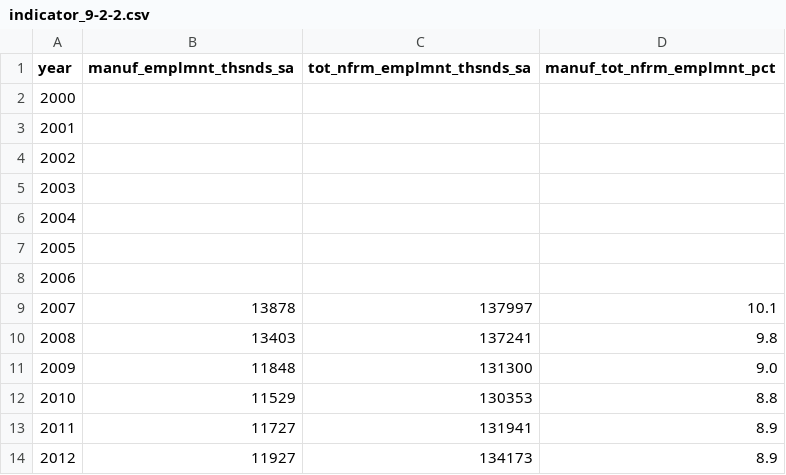
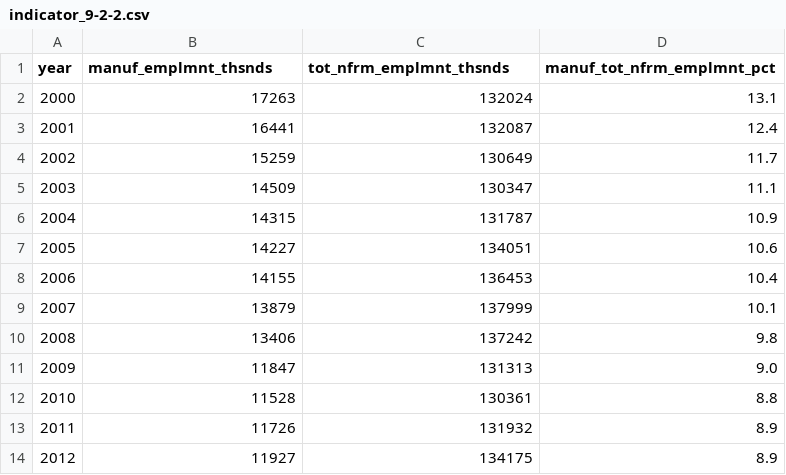
Before and after one commit to GSA/sdg-indicators-usa, a CSV file: data/indicator_9-2-2.csv, drawn as a sheet; only a part is shown; the diff covers the shown part only.

Commit message:
Update indicator_9-2-2.csv

```diff
--- a/data/indicator_9-2-2.csv
+++ b/data/indicator_9-2-2.csv
@@ -1,14 +1,14 @@
-year,manuf_emplmnt_thsnds_sa,tot_nfrm_emplmnt_thsnds_sa,manuf_tot_nfrm_emplmnt_pct
-2000,,,
-2001,,,
-2002,,,
-2003,,,
-2004,,,
-2005,,,
-2006,,,
-2007,13878,137997,10.1
-2008,13403,137241,9.8
-2009,11848,131300,9.0
-2010,11529,130353,8.8
-2011,11727,131941,8.9
-2012,11927,134173,8.9
+year,manuf_emplmnt_thsnds,tot_nfrm_emplmnt_thsnds,manuf_tot_nfrm_emplmnt_pct
+2000,17263,132024,13.1
+2001,16441,132087,12.4
+2002,15259,130649,11.7
+2003,14509,130347,11.1
+2004,14315,131787,10.9
+2005,14227,134051,10.6
+2006,14155,136453,10.4
+2007,13879,137999,10.1
+2008,13406,137242,9.8
+2009,11847,131313,9.0
+2010,11528,130361,8.8
+2011,11726,131932,8.9
+2012,11927,134175,8.9
```
Also changed, not shown: 8 edited cells elsewhere in this file.
